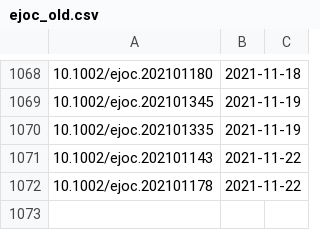
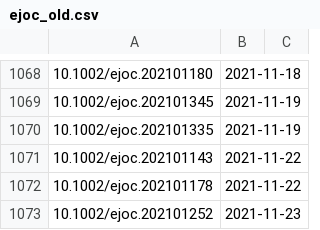
Before and after one commit to supersciencegrl/easy-wiley, a CSV file: ejoc_old.csv, drawn as a sheet; only a part is shown, gaps mark what is left out.

```diff
--- a/ejoc_old.csv
+++ b/ejoc_old.csv
@@ -1072 +1072,2 @@
 10.1002/ejoc.202101178,2021-11-22
+10.1002/ejoc.202101252,2021-11-23
```
Also changed, not shown: 2 other files.
